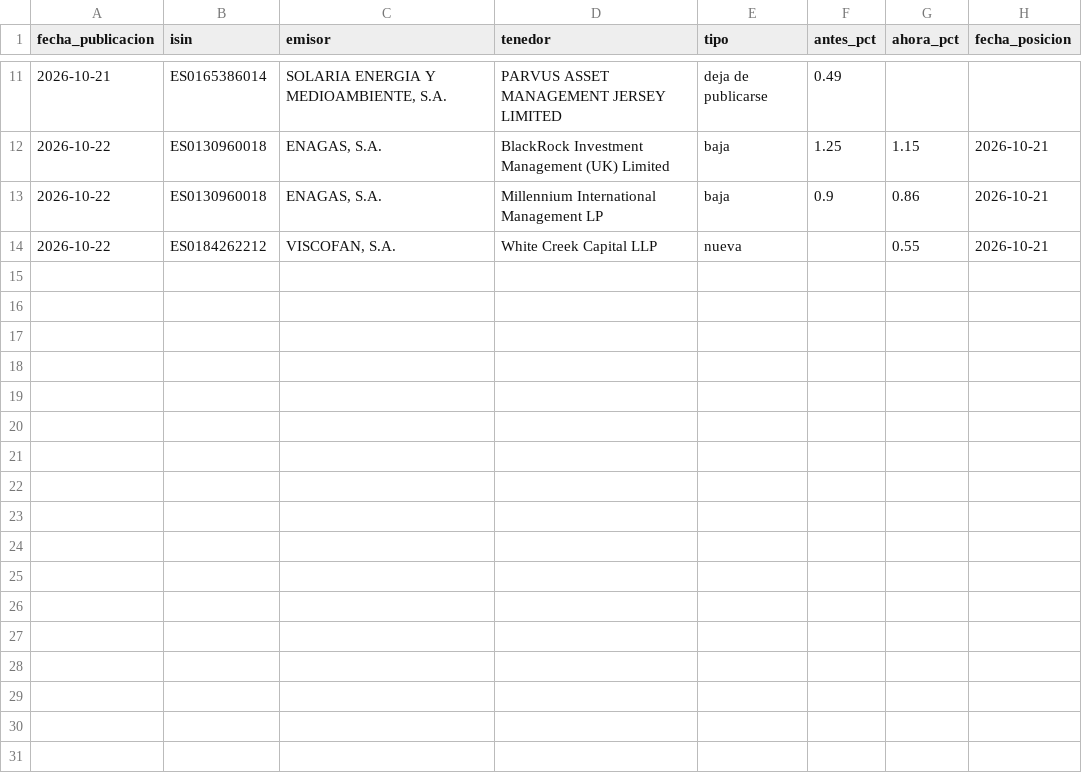
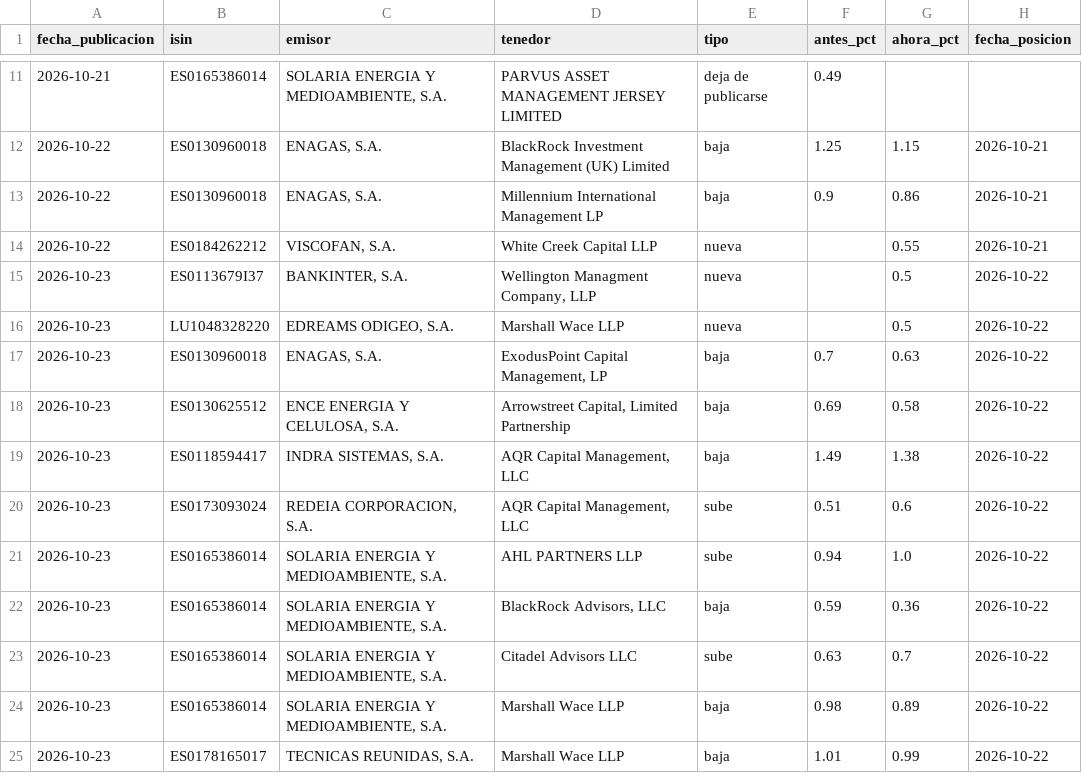
Before and after one commit to elespeculador-datos/ifg, a CSV file: docs/cortos/datos/historial_cambios.csv, drawn as a sheet; only a part is shown, gaps mark what is left out; the diff names each change by its address in the sheet, - before the commit and + after, or states it on an @@ line.

```diff
--- a/docs/cortos/datos/historial_cambios.csv
+++ b/docs/cortos/datos/historial_cambios.csv
+row 15: 2026-10-23 | ES0113679I37 | BANKINTER, S.A. | Wellington Managment Company, LLP | nueva |  | 0.5 | 2026-10-22
+row 16: 2026-10-23 | LU1048328220 | EDREAMS ODIGEO, S.A. | Marshall Wace LLP | nueva |  | 0.5 | 2026-10-22
+row 17: 2026-10-23 | ES0130960018 | ENAGAS, S.A. | ExodusPoint Capital Management, LP | baja | 0.7 | 0.63 | 2026-10-22
+row 18: 2026-10-23 | ES0130625512 | ENCE ENERGIA Y CELULOSA, S.A. | Arrowstreet Capital, Limited Partnership | baja | 0.69 | 0.58 | 2026-10-22
+row 19: 2026-10-23 | ES0118594417 | INDRA SISTEMAS, S.A. | AQR Capital Management, LLC | baja | 1.49 | 1.38 | 2026-10-22
+row 20: 2026-10-23 | ES0173093024 | REDEIA CORPORACION, S.A. | AQR Capital Management, LLC | sube | 0.51 | 0.6 | 2026-10-22
+row 21: 2026-10-23 | ES0165386014 | SOLARIA ENERGIA Y MEDIOAMBIENTE, S.A. | AHL PARTNERS LLP | sube | 0.94 | 1.0 | 2026-10-22
+row 22: 2026-10-23 | ES0165386014 | SOLARIA ENERGIA Y MEDIOAMBIENTE, S.A. | BlackRock Advisors, LLC | baja | 0.59 | 0.36 | 2026-10-22
+row 23: 2026-10-23 | ES0165386014 | SOLARIA ENERGIA Y MEDIOAMBIENTE, S.A. | Citadel Advisors LLC | sube | 0.63 | 0.7 | 2026-10-22
+row 24: 2026-10-23 | ES0165386014 | SOLARIA ENERGIA Y MEDIOAMBIENTE, S.A. | Marshall Wace LLP | baja | 0.98 | 0.89 | 2026-10-22
+row 25: 2026-10-23 | ES0178165017 | TECNICAS REUNIDAS, S.A. | Marshall Wace LLP | baja | 1.01 | 0.99 | 2026-10-22
```
Also changed, not shown: docs/cortos/datos/cambios.csv, docs/cortos/datos/resumen_emisores.csv, 6 other files.
